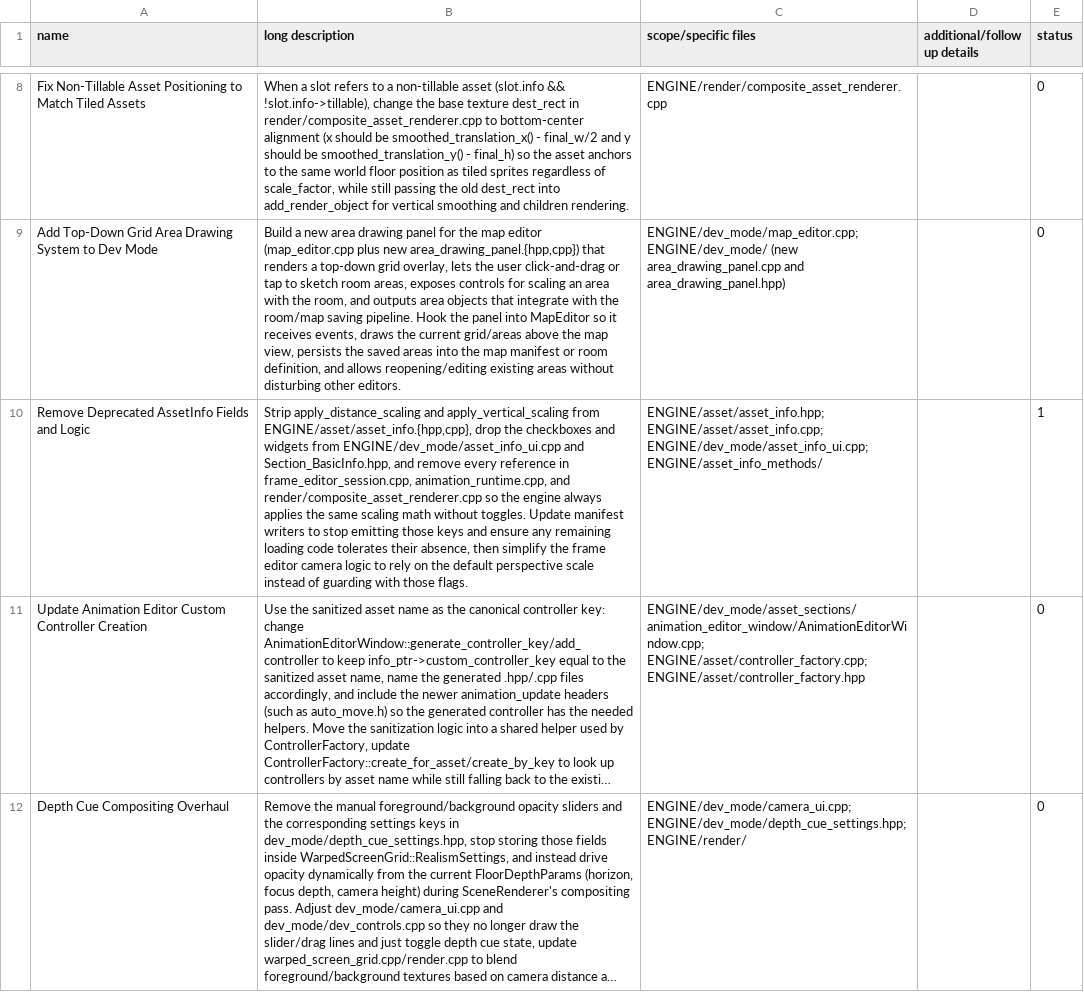
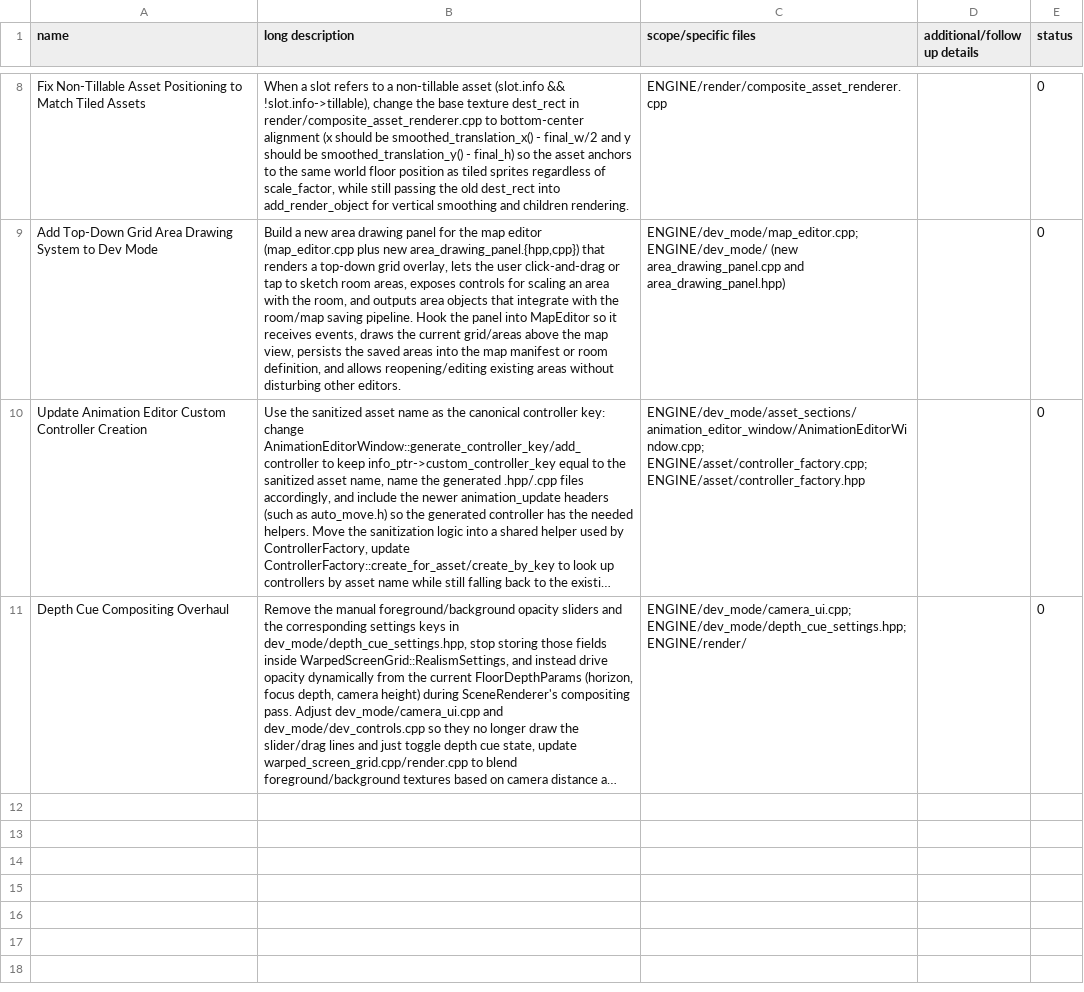
Before and after one commit to cabbabbage/ENGINE-2.0, a CSV file: tasks.csv, drawn as a sheet; only a part is shown, gaps mark what is left out; long unchanged cells end in …; the diff names each change by its address in the sheet, - before the commit and + after, or states it on an @@ line.

```diff
--- a/tasks.csv
+++ b/tasks.csv
-row 10: Remove Deprecated AssetInfo Fields and Logic | Strip apply_distance_scaling and apply_vertical_scaling from ENGINE/asset/asset_info.{hpp,cpp}, drop the checkboxes and widgets from ENGINE/dev_mode/asset_info_ui.cpp and Section_BasicInfo.hpp, and remove every reference in frame_editor_session.cpp, animation_runtime.cpp, and render/composite_asset_renderer.cpp so the engine always applies the same scaling math without toggles. Update manifest writers to stop emitting those keys and ensure any remaining loading code tolerates their absence, then simplify the frame editor camera logic to rely on the default perspective scale instead of guarding with those flags. | ENGINE/asset/asset_info.hpp; ENGINE/asset/asset_info.cpp; ENGINE/dev_mode/asset_info_ui.cpp; ENGINE/asset_info_methods/ |  | 1
```
Also changed, not shown: 12 other files.
